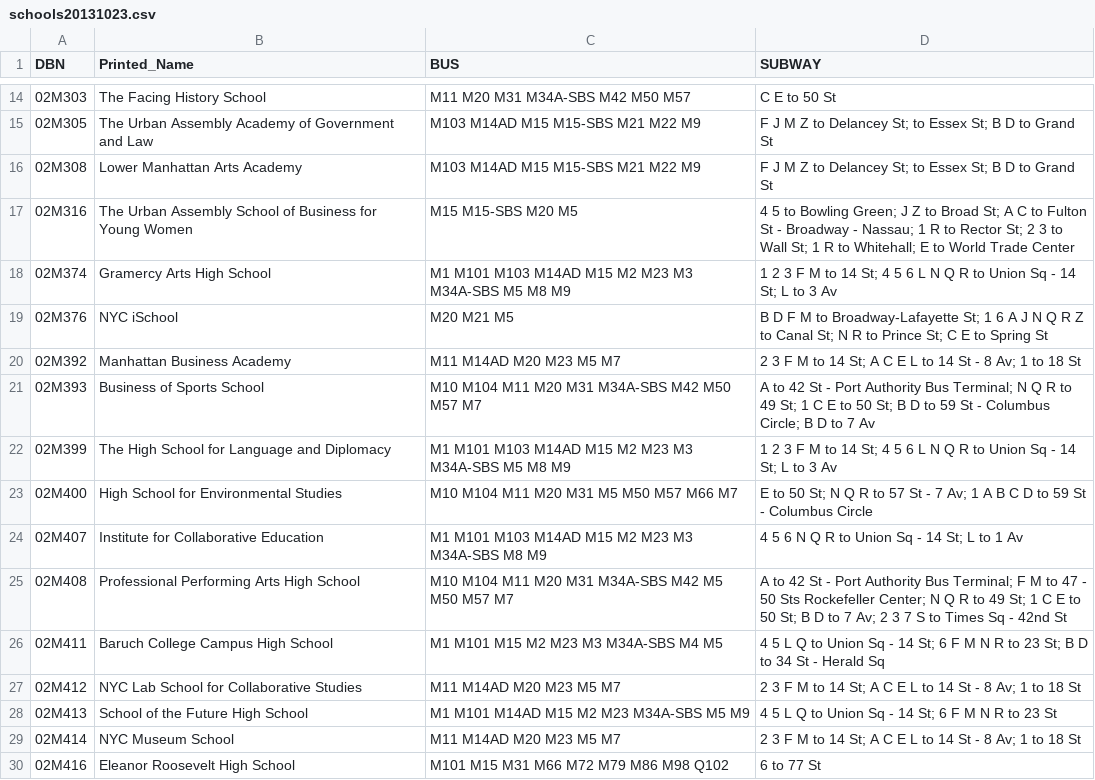
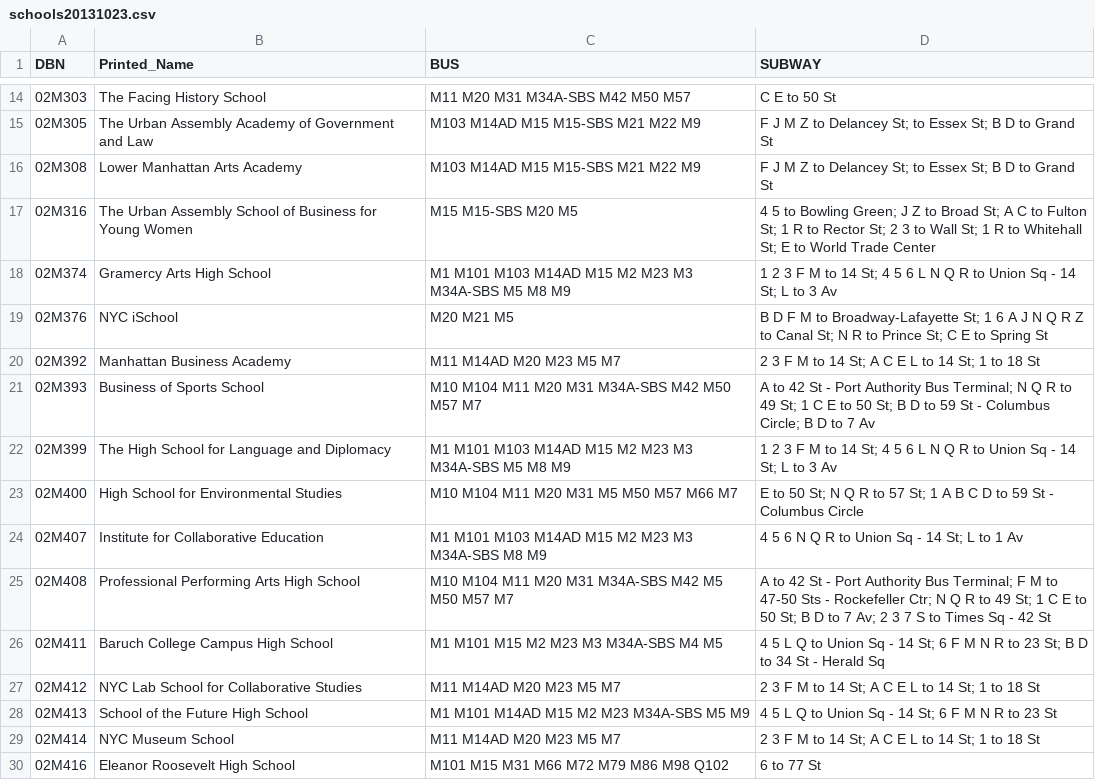
Before and after one commit to criolho/nyc-schools-nearby, a CSV file: lib/doe_data/schools20131023.csv, drawn as a sheet; only a part is shown, gaps mark what is left out; the diff covers the shown part only.

Commit message:
Update schools20131023.csv
Normalized about half of lib/doe_data/schools20131023.csv to MTA naming conventions

```diff
--- a/lib/doe_data/schools20131023.csv
+++ b/lib/doe_data/schools20131023.csv
@@ -16,15 +16,15 @@ DBN,Printed_Name,BUS,SUBWAY
 02M308,Lower Manhattan Arts Academy,M103  M14AD  M15  M15-SBS  M21  M22  M9,F  J  M  Z to Delancey St; to Essex St;  B  D to Grand St
-02M316,The Urban Assembly School of Business for Young Women,M15  M15-SBS  M20  M5,4  5 to Bowling Green;  J  Z to Broad St;  A  C to Fulton St - Broadway - Nassau;  1  R to Rector St;  2  3 to Wall St;  1  R to Whitehall;  E to World Trade Center
+02M316,The Urban Assembly School of Business for Young Women,M15  M15-SBS  M20  M5,4  5 to Bowling Green;  J  Z to Broad St;  A  C to Fulton St;  1  R to Rector St;  2  3 to Wall St;  1  R to Whitehall St;  E to World Trade Center
 02M374,Gramercy Arts High School,M1  M101  M103  M14AD  M15  M2  M23  M3  M34A-SBS  M5  M8  M9,1  2  3  F  M to 14 St;  4  5  6  L  N  Q  R to Union Sq - 14 St;  L to 3 Av
 02M376,NYC iSchool,M20  M21  M5,B  D  F  M to Broadway-Lafayette St;  1  6  A  J  N  Q  R  Z to Canal St;  N  R to Prince St;  C  E to Spring St
-02M392,Manhattan Business Academy,M11  M14AD  M20  M23  M5  M7,2  3  F  M to 14 St;  A  C  E  L to 14 St - 8 Av;  1 to 18 St
+02M392,Manhattan Business Academy,M11  M14AD  M20  M23  M5  M7,2  3  F  M to 14 St;  A  C  E  L to 14 St;  1 to 18 St
 02M393,Business of Sports School,M10  M104  M11  M20  M31  M34A-SBS  M42  M50  M57  M7,A to 42 St - Port Authority Bus Terminal;  N  Q  R to 49 St;  1  C  E to 50 St;  B  D to 59 St - Columbus Circle;  B  D to 7 Av
 02M399,The High School for Language and Diplomacy,M1  M101  M103  M14AD  M15  M2  M23  M3  M34A-SBS  M5  M8  M9,1  2  3  F  M to 14 St;  4  5  6  L  N  Q  R to Union Sq - 14 St;  L to 3 Av
-02M400,High School for Environmental Studies,M10  M104  M11  M20  M31  M5  M50  M57  M66  M7,E to 50 St;  N  Q  R to 57 St -  7 Av;  1  A  B  C  D to 59 St - Columbus Circle
+02M400,High School for Environmental Studies,M10  M104  M11  M20  M31  M5  M50  M57  M66  M7,E to 50 St;  N  Q  R to 57 St;  1  A  B  C  D to 59 St - Columbus Circle
 02M407,Institute for Collaborative Education,M1  M101  M103  M14AD  M15  M2  M23  M3  M34A-SBS  M8  M9,4  5  6  N  Q  R to Union Sq - 14 St;  L to 1 Av
-02M408,Professional Performing Arts High School,M10  M104  M11  M20  M31  M34A-SBS  M42  M5  M50  M57  M7,A to 42 St - Port Authority Bus Terminal;  F  M to 47 - 50 Sts Rockefeller Center;  N  Q  R to 49 St;  1  C  E to 50 St;  B  D to 7 Av;  2  3  7  S to Times Sq - 42nd St
+02M408,Professional Performing Arts High School,M10  M104  M11  M20  M31  M34A-SBS  M42  M5  M50  M57  M7,A to 42 St - Port Authority Bus Terminal;  F  M to 47-50 Sts - Rockefeller Ctr;  N  Q  R to 49 St;  1  C  E to 50 St;  B  D to 7 Av;  2  3  7  S to Times Sq - 42 St
 02M411,Baruch College Campus High School,M1  M101  M15  M2  M23  M3  M34A-SBS  M4  M5,4  5  L  Q to Union Sq - 14 St;  6  F  M  N  R to 23 St;  B  D to 34 St - Herald Sq
-02M412,NYC Lab School for Collaborative Studies,M11  M14AD  M20  M23  M5  M7,2  3  F  M to 14 St;  A  C  E  L to 14 St - 8 Av;  1 to 18 St
+02M412,NYC Lab School for Collaborative Studies,M11  M14AD  M20  M23  M5  M7,2  3  F  M to 14 St;  A  C  E  L to 14 St;  1 to 18 St
 02M413,School of the Future High School,M1  M101  M14AD  M15  M2  M23  M34A-SBS  M5  M9,4  5  L  Q to Union Sq - 14 St;  6  F  M  N  R to 23 St
-02M414,NYC Museum School,M11  M14AD  M20  M23  M5  M7,2  3  F  M to 14 St;  A  C  E  L to 14 St - 8 Av;  1 to 18 St
+02M414,NYC Museum School,M11  M14AD  M20  M23  M5  M7,2  3  F  M to 14 St;  A  C  E  L to 14 St;  1 to 18 St
 02M416,Eleanor Roosevelt High School,M101  M15  M31  M66  M72  M79  M86  M98  Q102,6 to 77 St
```
Also changed, not shown: 29 edited cells elsewhere in this file.
